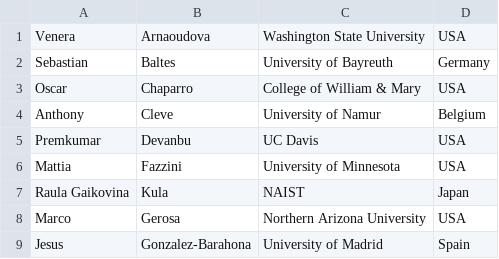
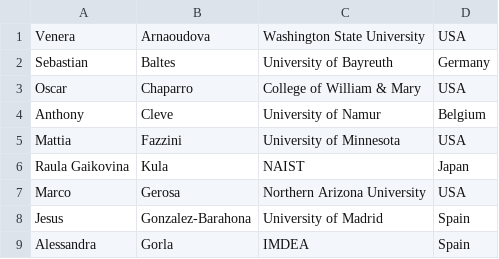
Before and after one commit to fuse2024/fuse2024.github.io, a CSV file: data/participants.csv, drawn as a sheet; only a part is shown; the shorter side is filled out with more unchanged rows.

Commit message:
Remove Prem

```diff
--- a/data/participants.csv
+++ b/data/participants.csv
@@ -4,3 +4,2 @@ Oscar,Chaparro,College of William & Mary,USA
 Anthony,Cleve,University of Namur,Belgium
-Premkumar,Devanbu,UC Davis,USA
 Mattia,Fazzini,University of Minnesota,USA
```
